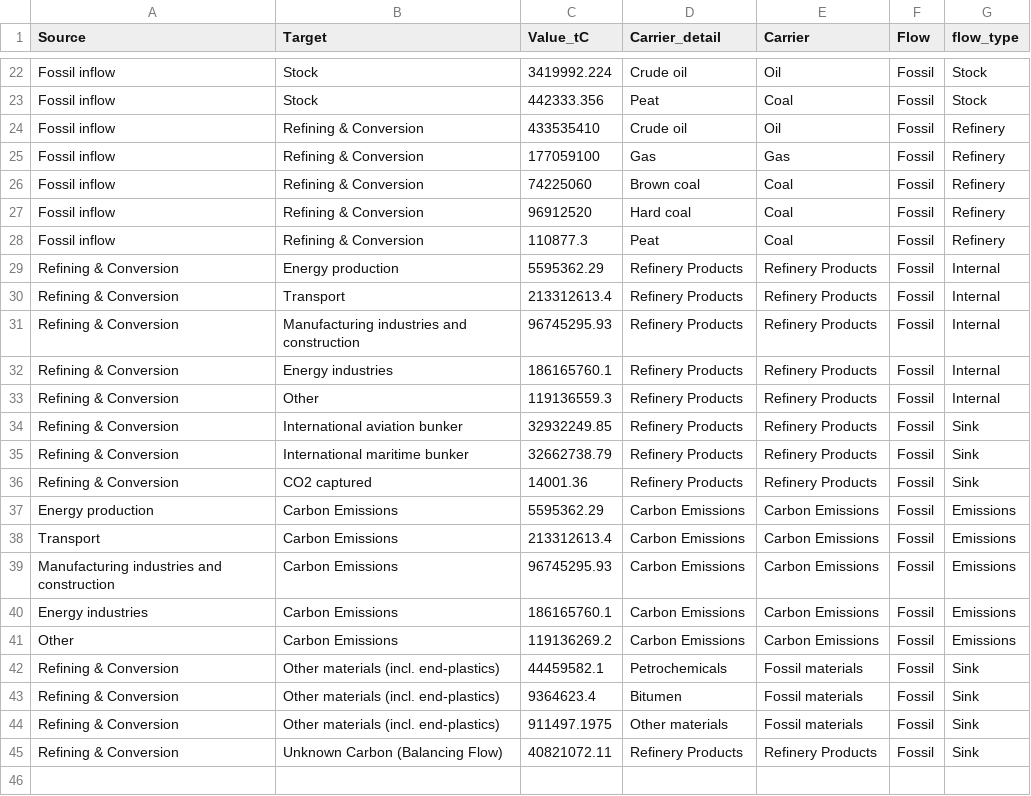
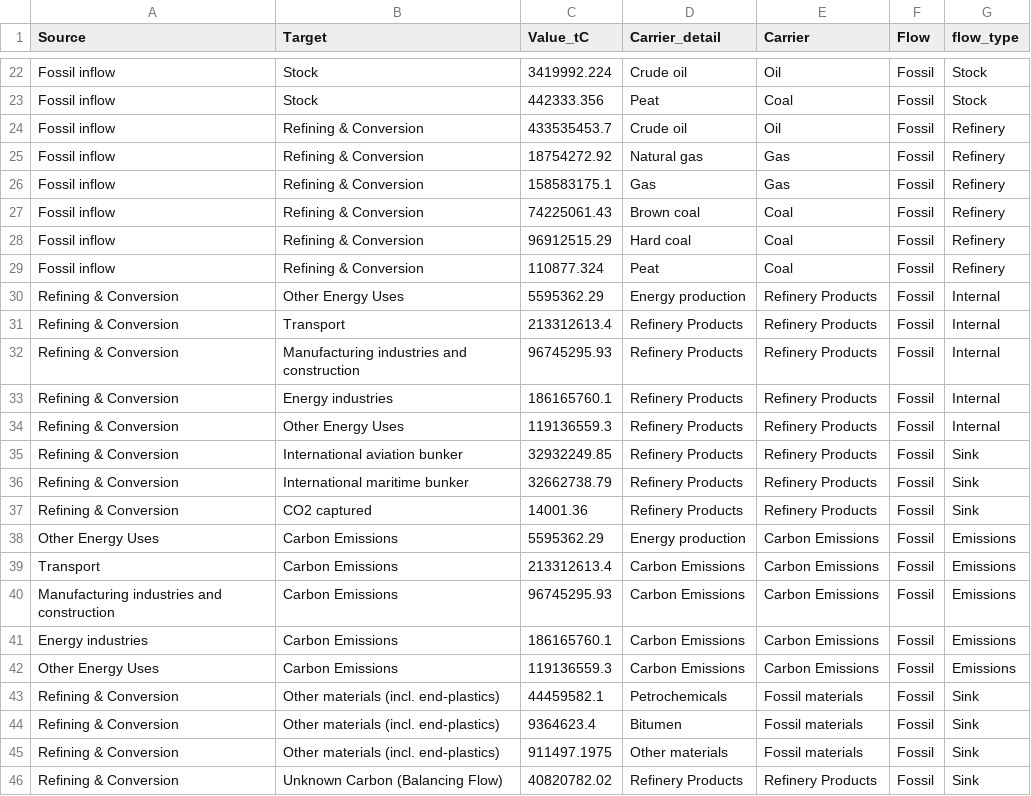
Before and after one commit to charliewestenberg/carbon-mfa-thesis, a CSV file: 00data/sankey_files/Fossil_Sankey_Final.csv, drawn as a sheet; only a part is shown, gaps mark what is left out; the diff covers the shown part only.

```diff
--- a/00data/sankey_files/Fossil_Sankey_Final.csv
+++ b/00data/sankey_files/Fossil_Sankey_Final.csv
@@ -24,6 +24,7 @@ Fossil inflow,Stock,442333.356,Peat,Coal,Fossil,Stock
-Fossil inflow,Refining & Conversion,433535410,Crude oil,Oil,Fossil,Refinery
-Fossil inflow,Refining & Conversion,177059100,Gas,Gas,Fossil,Refinery
-Fossil inflow,Refining & Conversion,74225060,Brown coal,Coal,Fossil,Refinery
-Fossil inflow,Refining & Conversion,96912520,Hard coal,Coal,Fossil,Refinery
-Fossil inflow,Refining & Conversion,110877.3,Peat,Coal,Fossil,Refinery
-Refining & Conversion,Energy production,5595362.29,Refinery Products,Refinery Products,Fossil,Internal
+Fossil inflow,Refining & Conversion,433535453.7,Crude oil,Oil,Fossil,Refinery,,,,,,
+Fossil inflow,Refining & Conversion,18754272.92,Natural gas,Gas,Fossil,Refinery,,,,,,
+Fossil inflow,Refining & Conversion,158583175.1,Gas,Gas,Fossil,Refinery,,,,,,
+Fossil inflow,Refining & Conversion,74225061.43,Brown coal,Coal,Fossil,Refinery,,,,,,
+Fossil inflow,Refining & Conversion,96912515.29,Hard coal,Coal,Fossil,Refinery,,,,,,
+Fossil inflow,Refining & Conversion,110877.324,Peat,Coal,Fossil,Refinery,,,,,,
+Refining & Conversion,Other Energy Uses,5595362.29,Energy production,Refinery Products,Fossil,Internal,,,,,,
@@ -33 +34 @@ Refining & Conversion,Energy industries,186165760.1,Refinery Products,Refinery P
-Refining & Conversion,Other,119136559.3,Refinery Products,Refinery Products,Fossil,Internal
+Refining & Conversion,Other Energy Uses,119136559.3,Refinery Products,Refinery Products,Fossil,Internal,,,,,,
@@ -37 +38 @@ Refining & Conversion,CO2 captured,14001.36,Refinery Products,Refinery Products,
-Energy production,Carbon Emissions,5595362.29,Carbon Emissions,Carbon Emissions,Fossil,Emissions
+Other Energy Uses,Carbon Emissions,5595362.29,Energy production,Carbon Emissions,Fossil,Emissions,,,,,,
@@ -41 +42 @@ Energy industries,Carbon Emissions,186165760.1,Carbon Emissions,Carbon Emissions
-Other,Carbon Emissions,119136269.2,Carbon Emissions,Carbon Emissions,Fossil,Emissions
+Other Energy Uses,Carbon Emissions,119136559.3,Carbon Emissions,Carbon Emissions,Fossil,Emissions,,,,,,
@@ -45 +46 @@ Refining & Conversion,Other materials (incl. end-plastics),911497.1975,Other mat
-Refining & Conversion,Unknown Carbon (Balancing Flow),40821072.11,Refinery Products,Refinery Products,Fossil,Sink
+Refining & Conversion,Unknown Carbon (Balancing Flow),40820782.02,Refinery Products,Refinery Products,Fossil,Sink,,,,,,
```
Also changed, not shown: 6 edited cells elsewhere in this file, 00data/from_excel/total sankey - policy cov.csv, 00data/sankey_files/Biogenic_Sankey_Final.csv, 4 other files.
